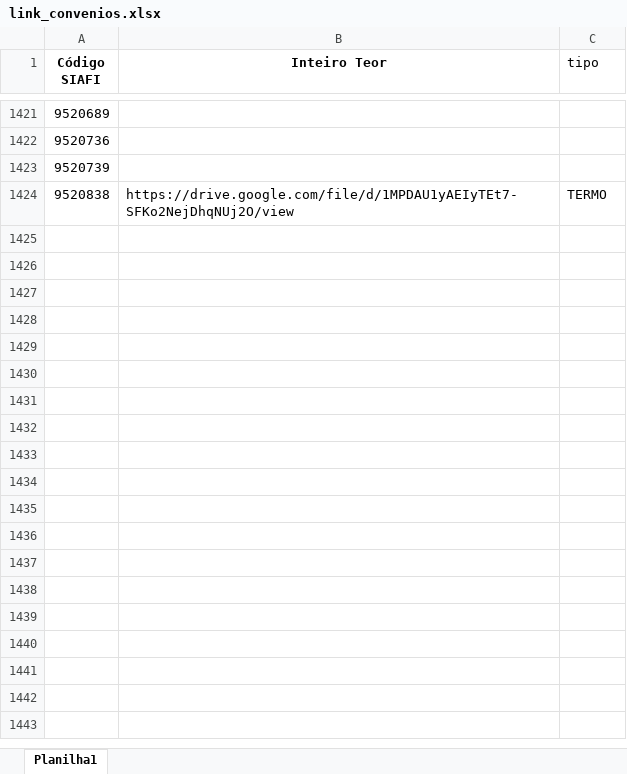
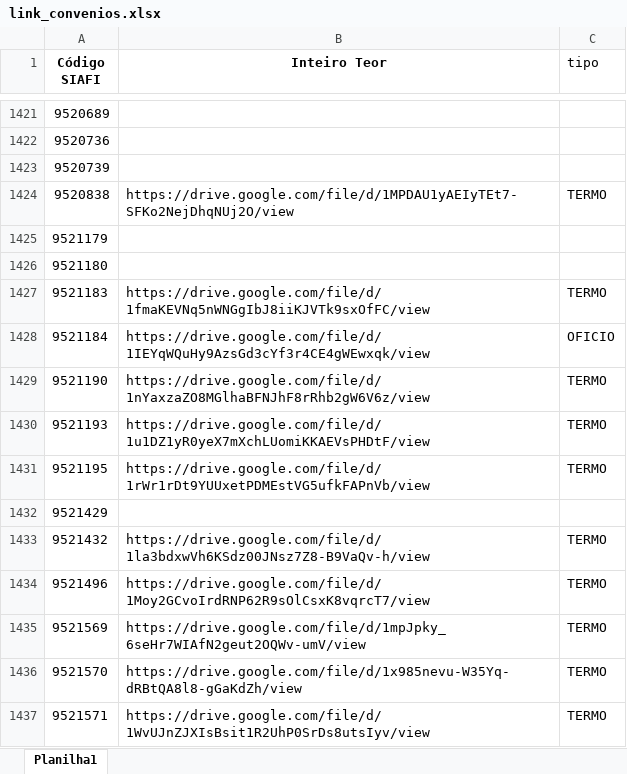
Before and after one commit to transparencia-mg/portal_convenios_entrada, an Excel workbook: link_convenios.xlsx, sheet Planilha1, drawn as a sheet; only a part is shown, gaps mark what is left out; values as stored, in another font and other column widths than the file's, no borders; the diff names each change by its address in the sheet, - before the commit and + after, or states it on an @@ line.

```diff
--- a/link_convenios.xlsx (sheet Planilha1)
+++ b/link_convenios.xlsx (sheet Planilha1)
+row 1425: 9521179
+row 1426: 9521180
+row 1427: 9521183 | https://drive.google.com/file/d/1fmaKEVNq5nWNGgIbJ8iiKJVTk9sxOfFC/view | TERMO
+row 1428: 9521184 | https://drive.google.com/file/d/1IEYqWQuHy9AzsGd3cYf3r4CE4gWEwxqk/view | OFICIO
+row 1429: 9521190 | https://drive.google.com/file/d/1nYaxzaZO8MGlhaBFNJhF8rRhb2gW6V6z/view | TERMO
+row 1430: 9521193 | https://drive.google.com/file/d/1u1DZ1yR0yeX7mXchLUomiKKAEVsPHDtF/view | TERMO
+row 1431: 9521195 | https://drive.google.com/file/d/1rWr1rDt9YUUxetPDMEstVG5ufkFAPnVb/view | TERMO
+row 1432: 9521429
+row 1433: 9521432 | https://drive.google.com/file/d/1la3bdxwVh6KSdz00JNsz7Z8-B9VaQv-h/view | TERMO
+row 1434: 9521496 | https://drive.google.com/file/d/1Moy2GCvoIrdRNP62R9sOlCsxK8vqrcT7/view | TERMO
+row 1435: 9521569 | https://drive.google.com/file/d/1mpJpky_6seHr7WIAfN2geut2OQWv-umV/view | TERMO
+row 1436: 9521570 | https://drive.google.com/file/d/1x985nevu-W35Yq-dRBtQA8l8-gGaKdZh/view | TERMO
+row 1437: 9521571 | https://drive.google.com/file/d/1WvUJnZJXIsBsit1R2UhP0SrDs8utsIyv/view | TERMO
```
Also changed, not shown: upload/convenios.xlsx, 6 other files.
